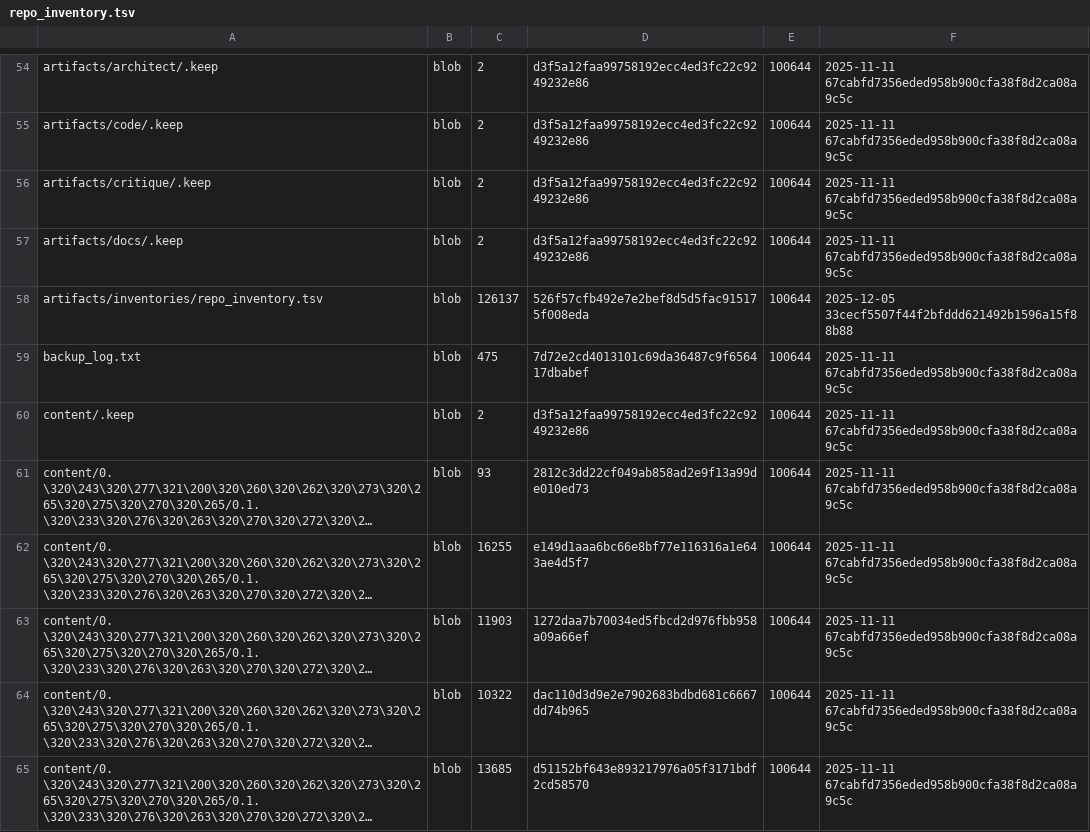
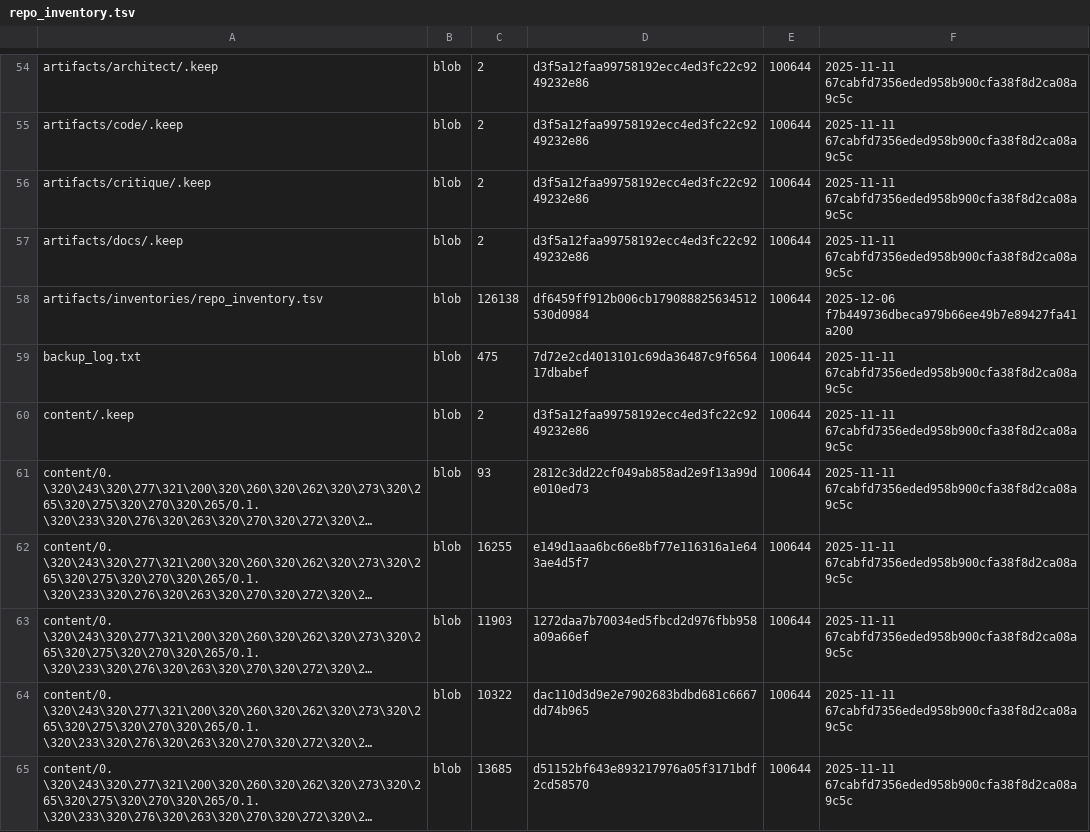
Before and after one commit to aisystant/ecosystem-development, a TSV file: artifacts/inventories/repo_inventory.tsv, drawn as a sheet; only a part is shown, gaps mark what is left out; long unchanged cells end in ….

Commit message:
chore: add repo inventory

```diff
--- a/artifacts/inventories/repo_inventory.tsv
+++ b/artifacts/inventories/repo_inventory.tsv
@@ -57,3 +57,3 @@ artifacts/critique/.keep	blob	2	d3f5a12faa99758192ecc4ed3fc22c9249232e86	100644
 artifacts/docs/.keep	blob	2	d3f5a12faa99758192ecc4ed3fc22c9249232e86	100644	2025-11-11 67cabfd7356eded958b900cfa38f8d2ca08a9c5c
-artifacts/inventories/repo_inventory.tsv	blob	126137	526f57cfb492e7e2bef8d5d5fac915175f008eda	100644	2025-12-05 33cecf5507f44f2bfddd621492b1596a15f88b88
+artifacts/inventories/repo_inventory.tsv	blob	126138	df6459ff912b006cb179088825634512530d0984	100644	2025-12-06 f7b449736dbeca979b66ee49b7e89427fa41a200
 backup_log.txt	blob	475	7d72e2cd4013101c69da36487c9f656417dbabef	100644	2025-11-11 67cabfd7356eded958b900cfa38f8d2ca08a9c5c
```
